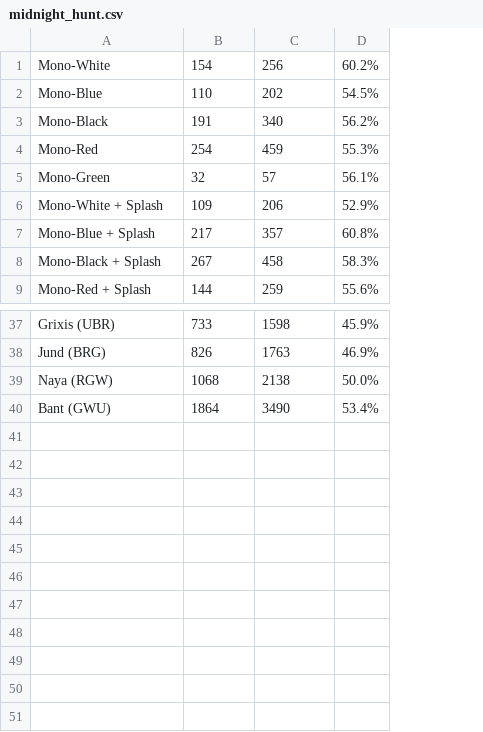
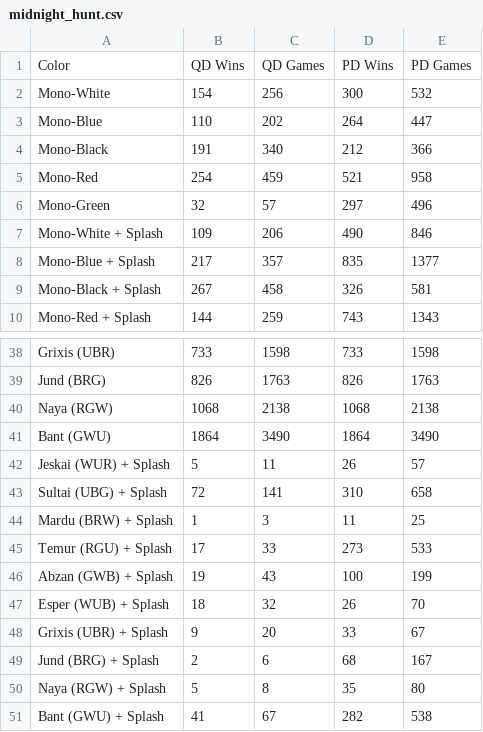
Before and after one commit to z33kz33k/mtg, a CSV file: mtgcards/data/seventeen_data/midnight_hunt.csv, drawn as a sheet; only a part is shown, gaps mark what is left out; removed rows and columns are numbered as before the commit, all else as after; the diff names each change by its address in the sheet, - before the commit and + after, or states it on an @@ line.

```diff
--- a/mtgcards/data/seventeen_data/midnight_hunt.csv
+++ b/mtgcards/data/seventeen_data/midnight_hunt.csv
-column D, rows 1-9: 60.2% | 54.5% | 56.2% | 55.3% | 56.1% | 52.9% | 60.8% | 58.3% | 55.6%; rows 37-40: 45.9% | 46.9% | 50.0% | 53.4%
+column D, rows 2-10: 300 | 264 | 212 | 521 | 297 | 490 | 835 | 326 | 743; rows 38-41: 733 | 826 | 1068 | 1864
+column E, rows 2-10: 532 | 447 | 366 | 958 | 496 | 846 | 1377 | 581 | 1343; rows 38-41: 1598 | 1763 | 2138 | 3490
+row 1: Color | QD Wins | QD Games | PD Wins | PD Games
+row 42: Jeskai (WUR) + Splash | 5 | 11 | 26 | 57
+row 43: Sultai (UBG) + Splash | 72 | 141 | 310 | 658
+row 44: Mardu (BRW) + Splash | 1 | 3 | 11 | 25
+row 45: Temur (RGU) + Splash | 17 | 33 | 273 | 533
+row 46: Abzan (GWB) + Splash | 19 | 43 | 100 | 199
+row 47: Esper (WUB) + Splash | 18 | 32 | 26 | 70
+row 48: Grixis (UBR) + Splash | 9 | 20 | 33 | 67
+row 49: Jund (BRG) + Splash | 2 | 6 | 68 | 167
+row 50: Naya (RGW) + Splash | 5 | 8 | 35 | 80
+row 51: Bant (GWU) + Splash | 41 | 67 | 282 | 538
```
Also changed, not shown: mtgcards/data/seventeen_data/adventures_forgotten_realms.csv, mtgcards/data/seventeen_data/crimson_vow.csv, 7 other files.
